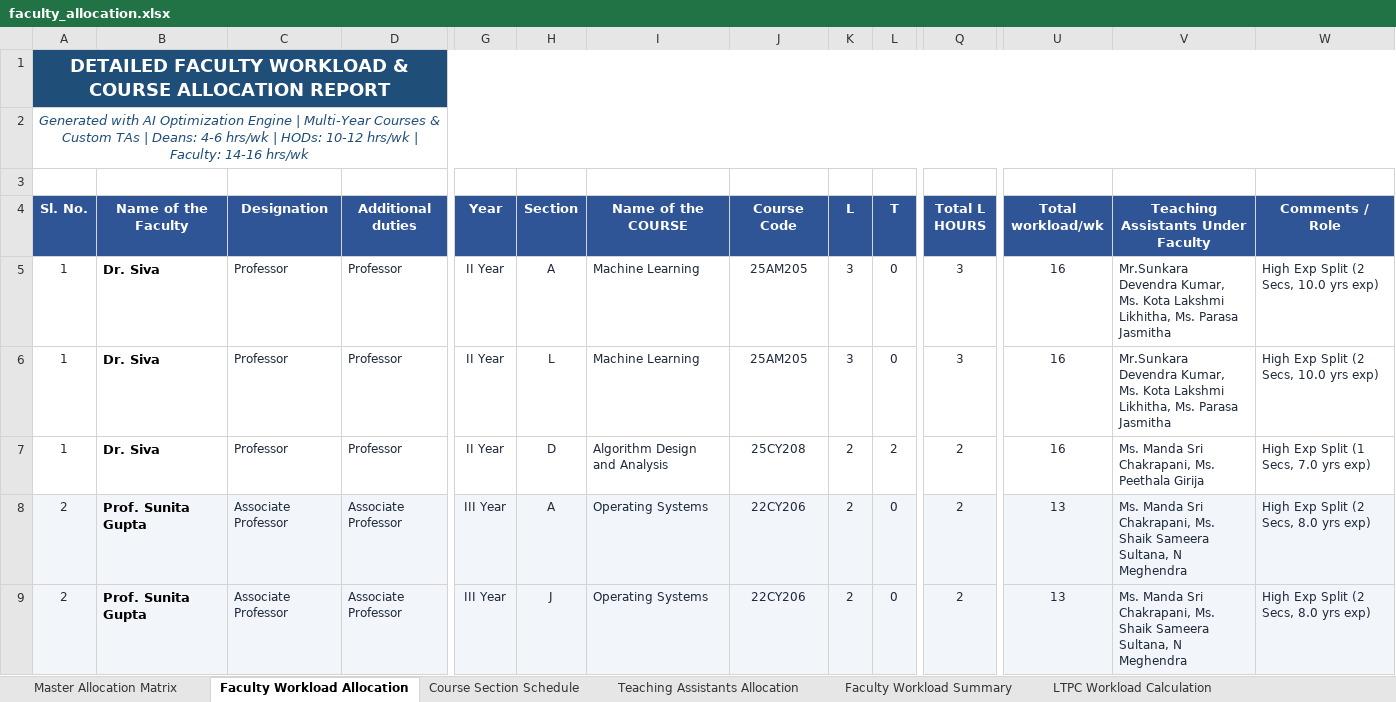
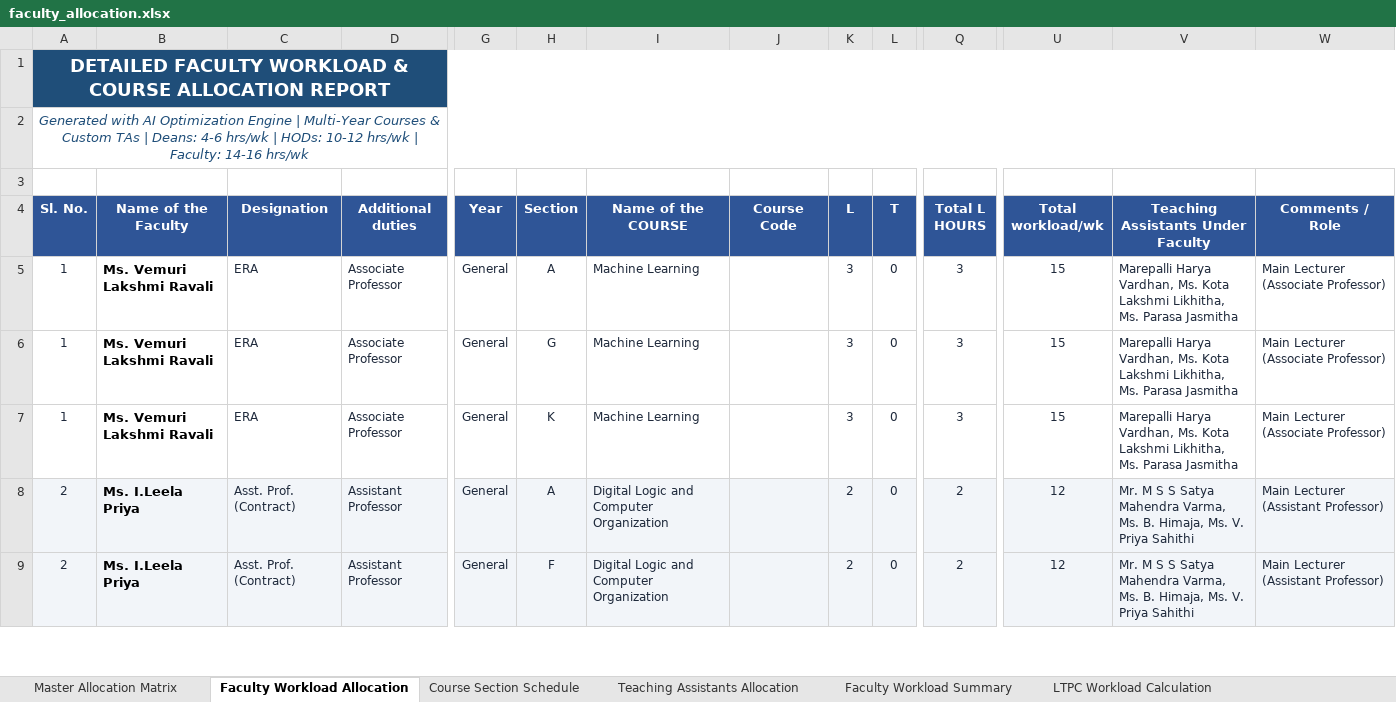
Before and after one commit to SaiAkhil91439/AI-faculty-course-allocation-FINAL, an Excel workbook: output/faculty_allocation.xlsx, sheet Faculty Workload Allocation, drawn as a sheet; only a part is shown, gaps mark what is left out; values as stored, in another font and other column widths than the file's, no borders; the diff covers the shown part only; the diff names each change by its address in the sheet, - before the commit and + after, or states it on an @@ line.

Commit message:
Fix IndexError: index 0 is out of bounds for axis 0 with size 0 by adding robust stacked course sheet parsing and empty dataframe guards

```diff
--- a/output/faculty_allocation.xlsx (sheet Faculty Workload Allocation)
+++ b/output/faculty_allocation.xlsx (sheet Faculty Workload Allocation)
-B5:B7 (Name of the Faculty): Dr. Siva
+B5:B7 (Name of the Faculty): Ms. Vemuri Lakshmi Ravali
-C5:C7 (Designation): Professor
+C5:C7 (Designation): ERA
-D5:D7 (Additional duties): Professor
+D5:D7 (Additional duties): Associate Professor
-G5:G7 (Year): II Year
+G5:G7 (Year): General
-J5:J6 (Course Code): 25AM205
+J5:J6 (Course Code): (empty)
-U5:U7 (Total workload/wk): 16
+U5:U7 (Total workload/wk): 15
-V5:V6: Mr.Sunkara Devendra Kumar, Ms. Kota…
+V5:V6: Marepalli Harya Vardhan, Ms. Kota…
-W5:W6 (Comments / Role): High Exp Split (2 Secs, 10.0 yrs exp)
+W5:W6 (Comments / Role): Main Lecturer (Associate Professor)
-H6 (Section): L
+H6 (Section): G
-H7 (Section): D
+H7 (Section): K
-I7 (Name of the COURSE): Algorithm Design and Analysis
+I7 (Name of the COURSE): Machine Learning
-J7 (Course Code): 25CY208
+J7 (Course Code): (empty)
-K7 (L): 2
+K7 (L): 3
-L7 (T): 2
+L7 (T): 0
-Q7 (Total L HOURS): 2
+Q7 (Total L HOURS): 3
-V7: Ms. Manda Sri Chakrapani, Ms. Peethala Girija
+V7: Marepalli Harya Vardhan, Ms. Kota Lakshmi Likhitha, Ms. Parasa Jasmitha
-W7 (Comments / Role): High Exp Split (1 Secs, 7.0 yrs exp)
+W7 (Comments / Role): Main Lecturer (Associate Professor)
-B8:B9 (Name of the Faculty): Prof. Sunita Gupta
+B8:B9 (Name of the Faculty): Ms. I.Leela Priya
-C8:C9 (Designation): Associate Professor
+C8:C9 (Designation): Asst. Prof. (Contract)
-D8:D9 (Additional duties): Associate Professor
+D8:D9 (Additional duties): Assistant Professor
-G8:G9 (Year): III Year
+G8:G9 (Year): General
-I8:I9 (Name of the COURSE): Operating Systems
+I8:I9 (Name of the COURSE): Digital Logic and Computer Organization
-J8:J9 (Course Code): 22CY206
+J8:J9 (Course Code): (empty)
-U8:U9 (Total workload/wk): 13
+U8:U9 (Total workload/wk): 12
-V8:V9: Ms. Manda Sri Chakrapani, Ms. Shaik Sameera Sultana, N Meghendra
+V8:V9: Mr. M S S Satya Mahendra Varma, Ms. B. Himaja, Ms. V. Priya Sahithi
-W8:W9 (Comments / Role): High Exp Split (2 Secs, 8.0 yrs exp)
+W8:W9 (Comments / Role): Main Lecturer (Assistant Professor)
-H9 (Section): J
+H9 (Section): F
```
Also changed, not shown: 6 added rows, 18 removed rows, 593 edited cells and cell formats elsewhere in this sheet, sheet Teaching Assistants Allocation, sheet Course Section Schedule, sheet Faculty Workload Summary, sheet LTPC Workload Calculation, sheet Master Allocation Matrix, sheet Staffing Efficiency Scenarios, input/course_details.xlsx, output/ltpc_workload_calculation.xlsx, 11 other files.
